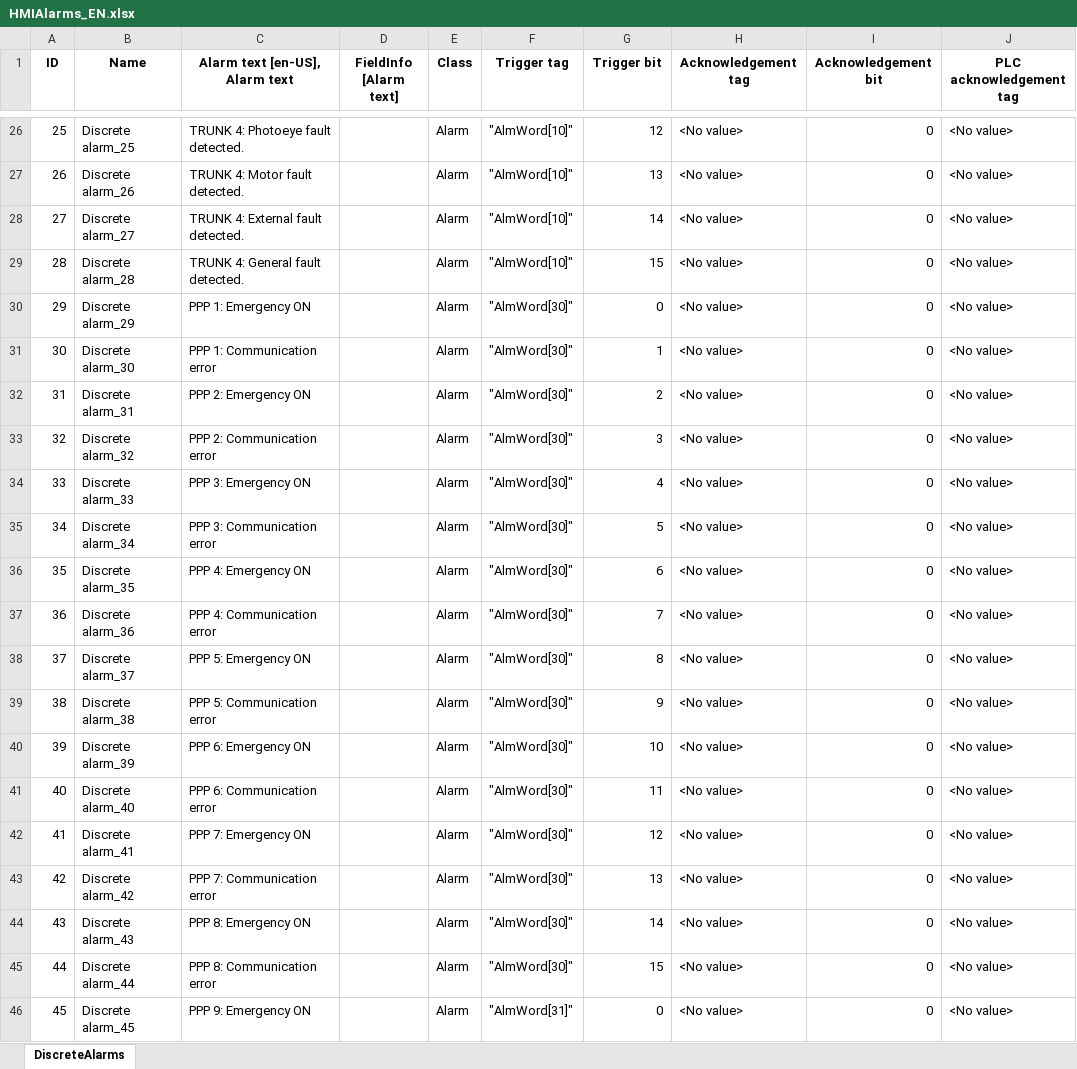
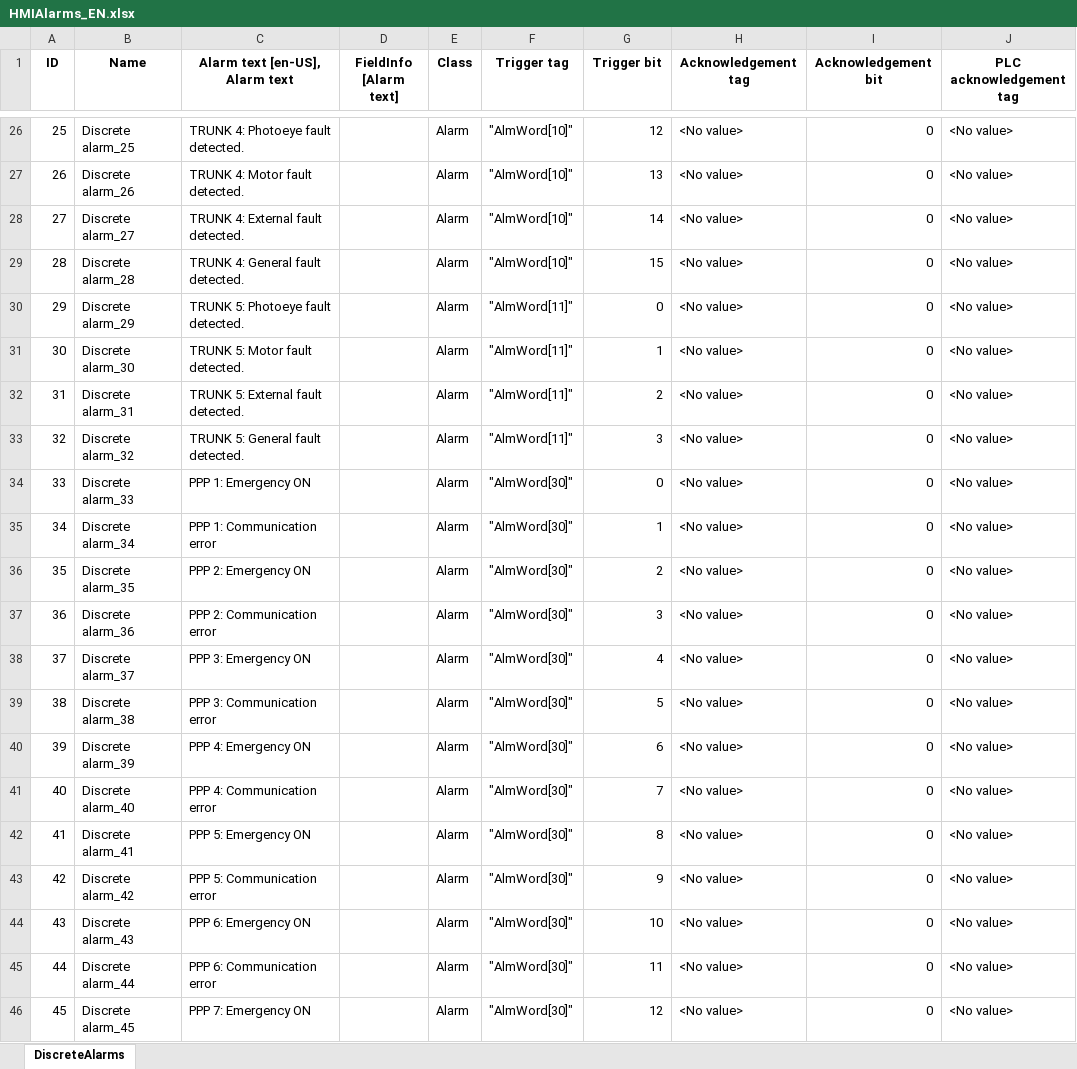
Before and after one commit to Danixcvb/Nastrini-e-Coriandoli, an Excel workbook: Output/HMI_Alarms/HMIAlarms_EN.xlsx, sheet DiscreteAlarms, drawn as a sheet; only a part is shown, gaps mark what is left out; values as stored, in another font and other column widths than the file's, no borders; the diff covers the shown part only; the diff names each change by its address in the sheet, - before the commit and + after, or states it on an @@ line.

```diff
--- a/Output/HMI_Alarms/HMIAlarms_EN.xlsx (sheet DiscreteAlarms)
+++ b/Output/HMI_Alarms/HMIAlarms_EN.xlsx (sheet DiscreteAlarms)
-C30 (Alarm text [en-US], Alarm text): PPP 1: Emergency ON
+C30 (Alarm text [en-US], Alarm text): TRUNK 5: Photoeye fault detected.
-F30:F33 (Trigger tag): "AlmWord[30]"
+F30:F33 (Trigger tag): "AlmWord[11]"
-C31 (Alarm text [en-US], Alarm text): PPP 1: Communication error
+C31 (Alarm text [en-US], Alarm text): TRUNK 5: Motor fault detected.
-C32 (Alarm text [en-US], Alarm text): PPP 2: Emergency ON
+C32 (Alarm text [en-US], Alarm text): TRUNK 5: External fault detected.
-C33 (Alarm text [en-US], Alarm text): PPP 2: Communication error
+C33 (Alarm text [en-US], Alarm text): TRUNK 5: General fault detected.
-C34 (Alarm text [en-US], Alarm text): PPP 3: Emergency ON
+C34 (Alarm text [en-US], Alarm text): PPP 1: Emergency ON
-G34 (Trigger bit): 4
+G34 (Trigger bit): 0
-C35 (Alarm text [en-US], Alarm text): PPP 3: Communication error
+C35 (Alarm text [en-US], Alarm text): PPP 1: Communication error
-G35 (Trigger bit): 5
+G35 (Trigger bit): 1
-C36 (Alarm text [en-US], Alarm text): PPP 4: Emergency ON
+C36 (Alarm text [en-US], Alarm text): PPP 2: Emergency ON
-G36 (Trigger bit): 6
+G36 (Trigger bit): 2
-C37 (Alarm text [en-US], Alarm text): PPP 4: Communication error
+C37 (Alarm text [en-US], Alarm text): PPP 2: Communication error
-G37 (Trigger bit): 7
+G37 (Trigger bit): 3
-C38 (Alarm text [en-US], Alarm text): PPP 5: Emergency ON
+C38 (Alarm text [en-US], Alarm text): PPP 3: Emergency ON
-G38 (Trigger bit): 8
+G38 (Trigger bit): 4
-C39 (Alarm text [en-US], Alarm text): PPP 5: Communication error
+C39 (Alarm text [en-US], Alarm text): PPP 3: Communication error
-G39 (Trigger bit): 9
+G39 (Trigger bit): 5
-C40 (Alarm text [en-US], Alarm text): PPP 6: Emergency ON
+C40 (Alarm text [en-US], Alarm text): PPP 4: Emergency ON
-G40 (Trigger bit): 10
+G40 (Trigger bit): 6
-C41 (Alarm text [en-US], Alarm text): PPP 6: Communication error
+C41 (Alarm text [en-US], Alarm text): PPP 4: Communication error
-G41 (Trigger bit): 11
+G41 (Trigger bit): 7
-C42 (Alarm text [en-US], Alarm text): PPP 7: Emergency ON
+C42 (Alarm text [en-US], Alarm text): PPP 5: Emergency ON
-G42 (Trigger bit): 12
+G42 (Trigger bit): 8
-C43 (Alarm text [en-US], Alarm text): PPP 7: Communication error
+C43 (Alarm text [en-US], Alarm text): PPP 5: Communication error
-G43 (Trigger bit): 13
+G43 (Trigger bit): 9
-C44 (Alarm text [en-US], Alarm text): PPP 8: Emergency ON
+C44 (Alarm text [en-US], Alarm text): PPP 6: Emergency ON
-G44 (Trigger bit): 14
+G44 (Trigger bit): 10
-C45 (Alarm text [en-US], Alarm text): PPP 8: Communication error
+C45 (Alarm text [en-US], Alarm text): PPP 6: Communication error
-G45 (Trigger bit): 15
+G45 (Trigger bit): 11
-C46 (Alarm text [en-US], Alarm text): PPP 9: Emergency ON
+C46 (Alarm text [en-US], Alarm text): PPP 7: Emergency ON
-F46 (Trigger tag): "AlmWord[31]"
+F46 (Trigger tag): "AlmWord[30]"
-G46 (Trigger bit): 0
+G46 (Trigger bit): 12
```
Also changed, not shown: 70 added rows and 993 edited cells elsewhere in this sheet, Input/reduced_filtered_AI_hmi_alarms.xlsx, Output/HMI_Alarms/HMIAlarms_FR.xlsx, 6 other files.
